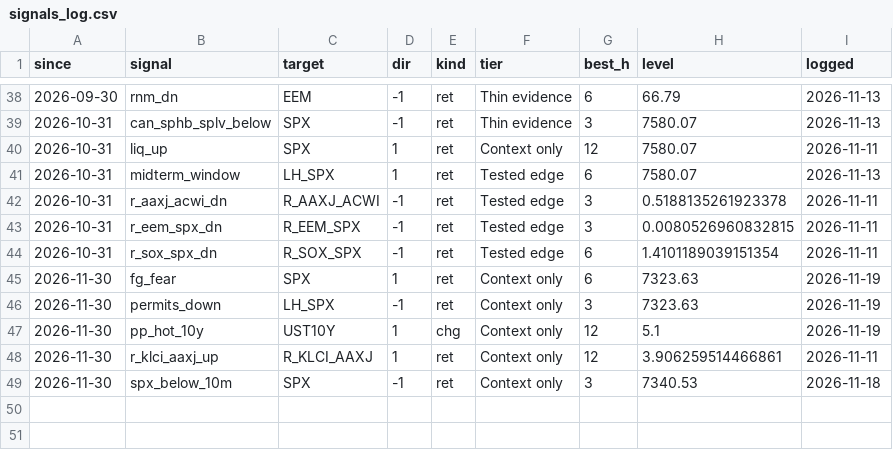
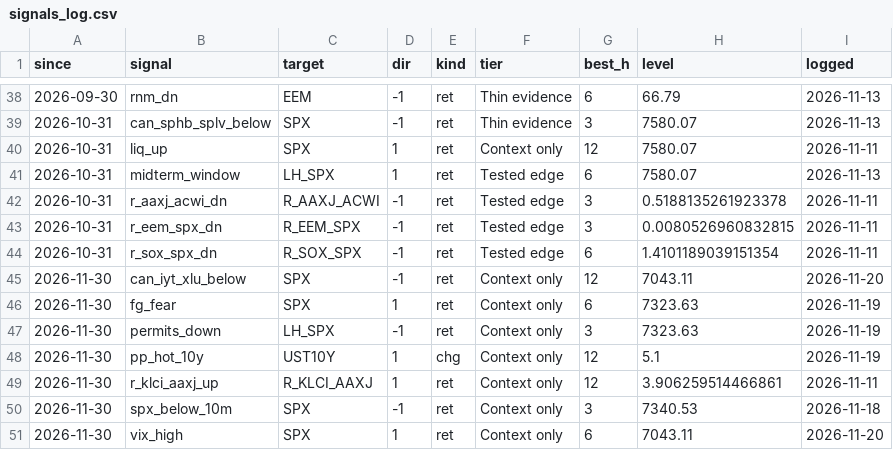
Before and after one commit to CL272/strategist-dashboard, a CSV file: archive/signals_log.csv, drawn as a sheet; only a part is shown, gaps mark what is left out; the diff names each change by its address in the sheet, - before the commit and + after, or states it on an @@ line.

```diff
--- a/archive/signals_log.csv
+++ b/archive/signals_log.csv
+row 45: 2026-11-30 | can_iyt_xlu_below | SPX | -1 | ret | Context only | 12 | 7043.11 | 2026-11-20
+row 51: 2026-11-30 | vix_high | SPX | 1 | ret | Context only | 6 | 7043.11 | 2026-11-20
```
Also changed, not shown: archive/CCC_OAS.csv, archive/FG_PUTCALL.csv, 33 other files.
